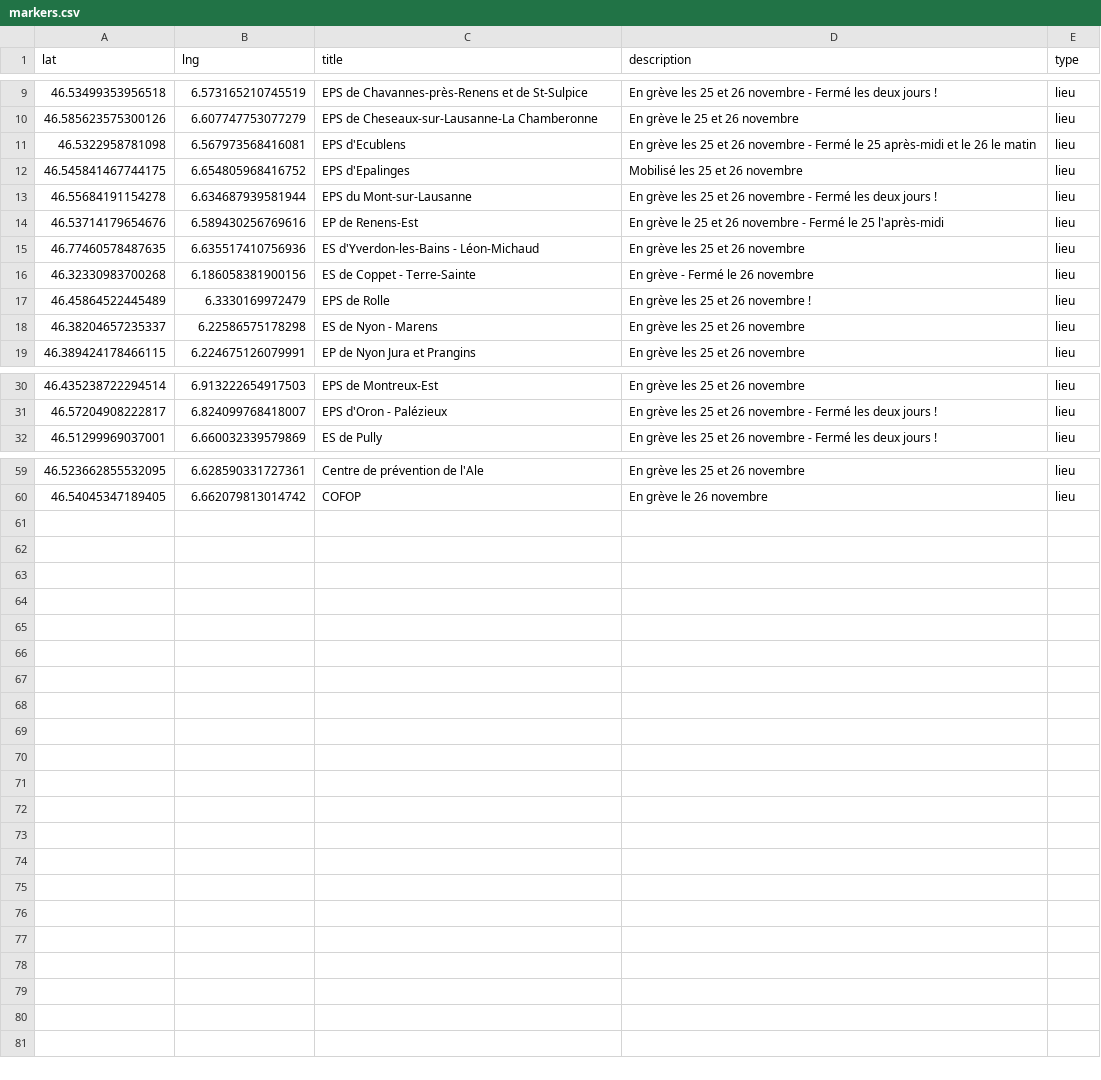
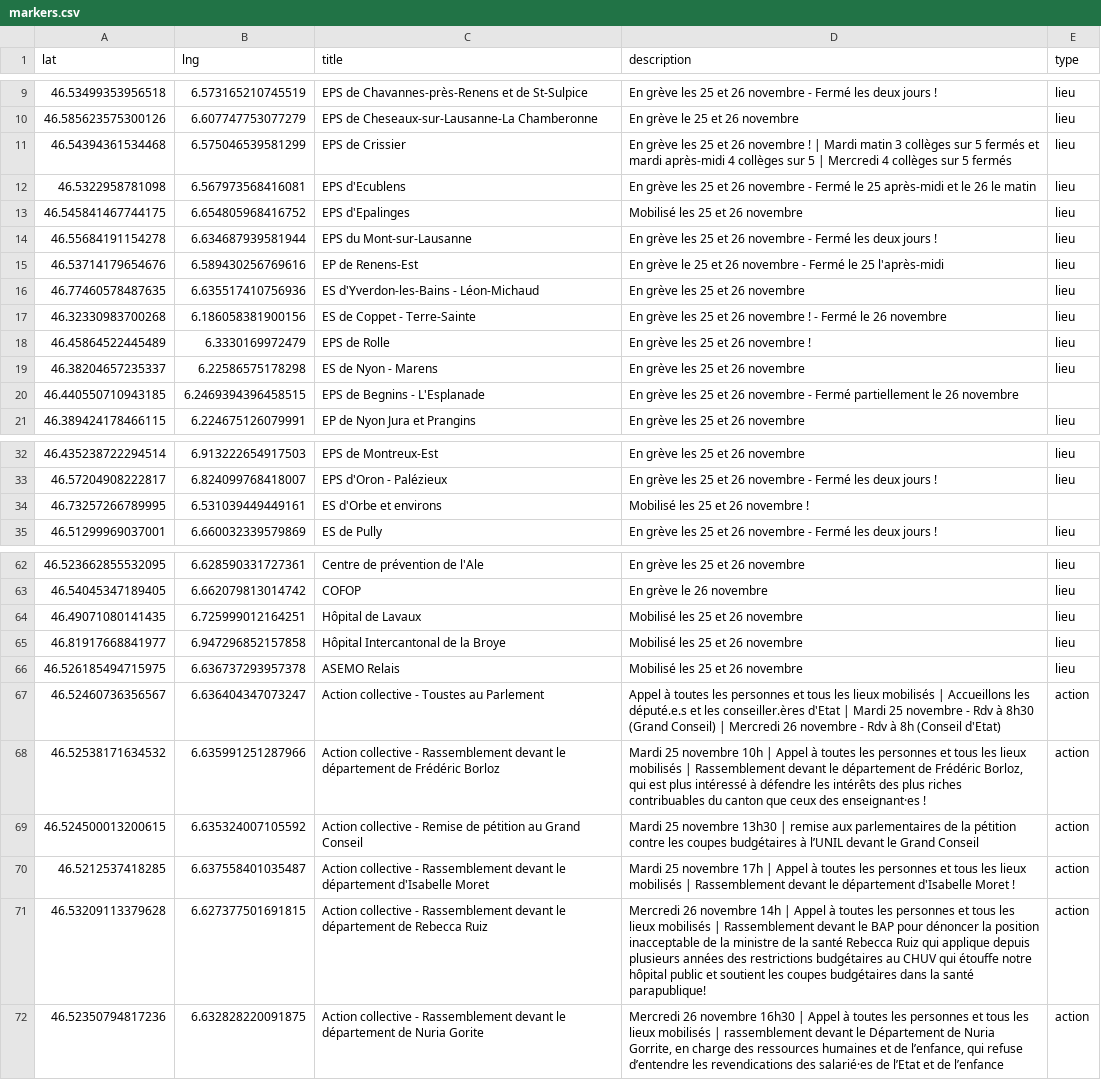
Before and after one commit to romgotz/mobilisation-25-26-nov, a CSV file: markers.csv, drawn as a sheet; only a part is shown, gaps mark what is left out; the diff covers the shown part only.

Commit message:
Update markers.csv

```diff
--- a/markers.csv
+++ b/markers.csv
@@ -10,2 +10,3 @@ lat,lng,title,description,type
 46.585623575300126, 6.607747753077279,EPS de Cheseaux-sur-Lausanne-La Chamberonne,"En grève le 25 et 26 novembre",lieu
+46.54394361534468, 6.575046539581299,EPS de  Crissier,"En grève les 25 et 26 novembre ! | Mardi matin 3 collèges sur 5 fermés et mardi après-midi 4 collèges sur 5 | Mercredi 4 collèges sur 5 fermés",lieu
 46.5322958781098, 6.567973568416081,EPS d'Ecublens,"En grève les 25 et 26 novembre - Fermé le 25 après-midi et le 26 le matin",lieu
@@ -15,5 +16,6 @@ lat,lng,title,description,type
 46.77460578487635, 6.635517410756936,ES d'Yverdon-les-Bains - Léon-Michaud,"En grève les 25 et 26 novembre",lieu
-46.32330983700268, 6.186058381900156,ES de Coppet - Terre-Sainte,"En grève - Fermé le 26 novembre",lieu
+46.32330983700268, 6.186058381900156,ES de Coppet - Terre-Sainte,"En grève les 25 et 26 novembre ! - Fermé le 26 novembre",lieu
 46.45864522445489, 6.3330169972479,EPS de Rolle,"En grève les 25 et 26 novembre !",lieu
 46.38204657235337, 6.22586575178298,ES de Nyon - Marens,"En grève les 25 et 26 novembre",lieu
+46.440550710943185, 6.2469394396458515, EPS de Begnins - L'Esplanade, "En grève les 25 et 26 novembre - Fermé partiellement le 26 novembre"
 46.389424178466115, 6.224675126079991,EP de Nyon Jura et Prangins,"En grève les 25 et 26 novembre",lieu
@@ -31,2 +33,3 @@ lat,lng,title,description,type
 46.57204908222817, 6.824099768418007,EPS d'Oron - Palézieux,"En grève les 25 et 26 novembre - Fermé les deux jours !",lieu
+46.73257266789995, 6.531039449449161, ES d'Orbe et environs, "Mobilisé les 25 et 26 novembre !"
 46.51299969037001, 6.660032339579869,ES de Pully,"En grève les 25 et 26 novembre - Fermé les deux jours !",lieu
@@ -60,0 +64,9 @@ lat,lng,title,description,type
+46.49071080141435, 6.725999012164251, Hôpital de Lavaux, "Mobilisé les 25 et 26 novembre",lieu
+46.81917668841977, 6.947296852157858, Hôpital Intercantonal de la Broye, "Mobilisé les 25 et 26 novembre", lieu
+46.526185494715975, 6.636737293957378, ASEMO Relais, "Mobilisé les 25 et 26 novembre", lieu
+46.52460736356567, 6.636404347073247, Action collective - Toustes au Parlement, "Appel à toutes les personnes et tous les lieux mobilisés | Accueillons les député.e.s et les conseiller.ères d'Etat | Mardi 25 novembre - Rdv à 8h30 (Grand Conseil) | Mercredi 26 novembre - Rdv à 8h (Conseil d'Etat)", action
+46.52538171634532, 6.635991251287966, Action collective - Rassemblement devant le département de Frédéric Borloz, "Mardi 25 novembre 10h | Appel à toutes les personnes et tous les lieux mobilisés | Rassemblement devant le département de Frédéric Borloz, qui est plus intéressé à défendre les intérêts des plus riches contribuables du canton que ceux des enseignant·es !", action
+46.524500013200615, 6.635324007105592, Action collective - Remise de pétition au Grand Conseil, "Mardi 25 novembre 13h30 | remise aux parlementaires de la pétition contre les coupes budgétaires à l’UNIL devant le Grand Conseil", action
+46.5212537418285, 6.637558401035487, Action collective - Rassemblement devant le département d'Isabelle Moret, "Mardi 25 novembre 17h |  Appel à toutes les personnes et tous les lieux mobilisés | Rassemblement devant le département d'Isabelle Moret !", action
+46.53209113379628, 6.627377501691815, Action collective - Rassemblement devant le département de Rebecca Ruiz, "Mercredi 26 novembre 14h |  Appel à toutes les personnes et tous les lieux mobilisés | Rassemblement devant le BAP pour dénoncer la position inacceptable de la ministre de la santé Rebecca Ruiz qui applique depuis plusieurs années des restrictions budgétaires au CHUV qui étouffe notre hôpital public et soutient les coupes budgétaires dans la santé parapublique!", action
+46.52350794817236, 6.632828220091875, Action collective - Rassemblement devant le département de Nuria Gorite, "Mercredi 26 novembre 16h30 |  Appel à toutes les personnes et tous les lieux mobilisés | rassemblement devant le Département de Nuria Gorrite, en charge des ressources humaines et de l’enfance, qui refuse d’entendre les revendications des salarié·es de l’Etat et de l’enfance", action
```
Also changed, not shown: 1 edited cell elsewhere in this file.
